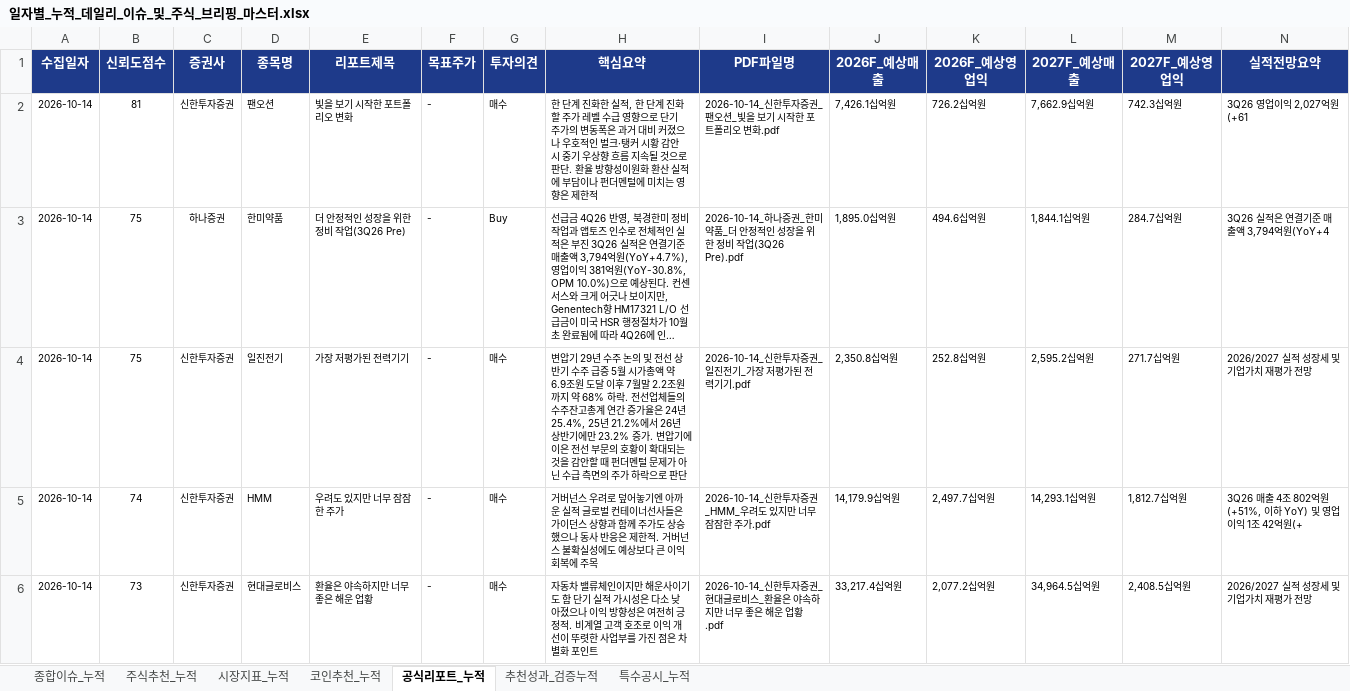
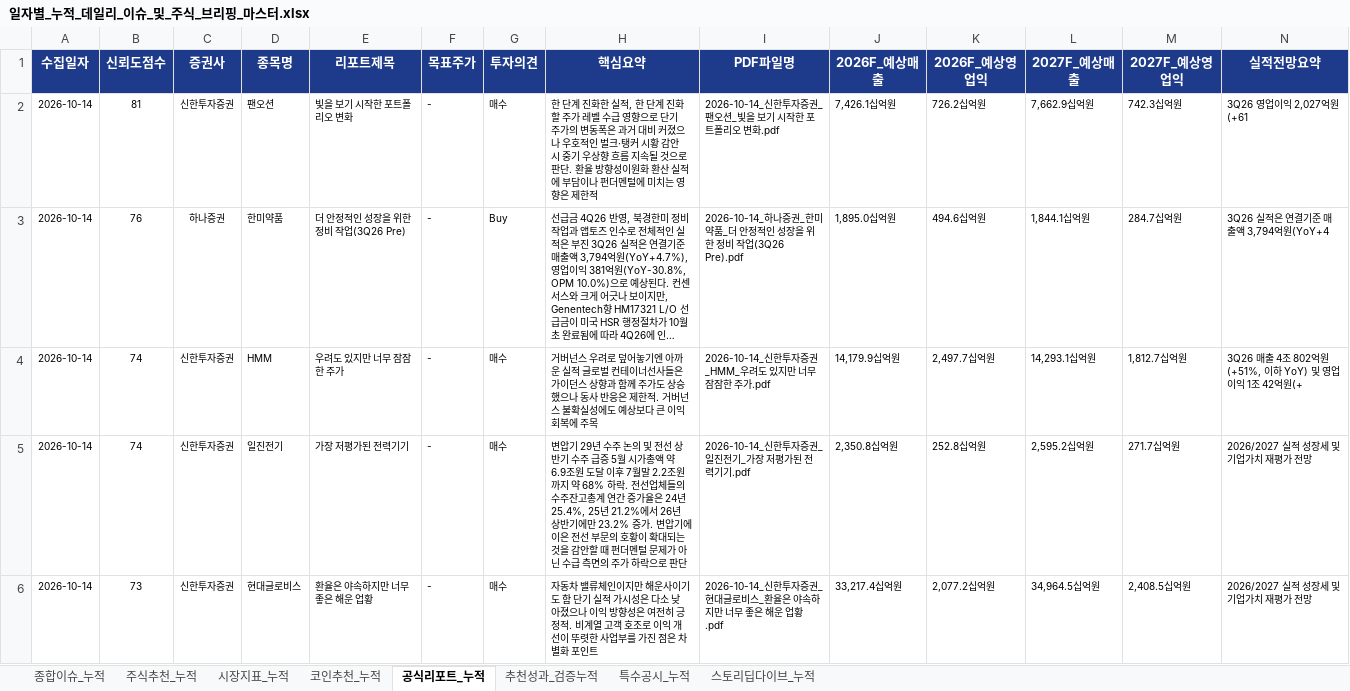
Before and after one commit to leeyulls/py_auto_test, an Excel workbook: reports/일자별_누적_데일리_이슈_및_주식_브리핑_마스터.xlsx, sheet 공식리포트_누적, drawn as a sheet; only a part is shown; long unchanged cells end in …; values as stored, in another font and other column widths than the file's, no borders; removed rows and columns are numbered as before the commit, all else as after; the diff covers the shown part only; the diff names each change by its address in the sheet, - before the commit and + after, or states it on an @@ line.

Commit message:
feat: Add YouTube Syuka World style Two-Track Deep Dive Storytelling Engine (Economy/Society & Trend/Lifestyle) with 8-sheet Excel and Email cards

```diff
--- a/reports/일자별_누적_데일리_이슈_및_주식_브리핑_마스터.xlsx (sheet 공식리포트_누적)
+++ b/reports/일자별_누적_데일리_이슈_및_주식_브리핑_마스터.xlsx (sheet 공식리포트_누적)
+sheet tab: 스토리딥다이브_누적
-B3 (신뢰도점수): 75
+B3 (신뢰도점수): 76
-row 4: 2026-10-14 | 75 | 신한투자증권 | 일진전기 | 가장 저평가된 전력기기 | - | 매수 | 변압기 29년 수주 논의 및 전선 상반기 수주 급증 5월 시가총액 약 6.9조원 도달 이후 7월말 2.2조원까지 약 68% 하락. 전선업체들의 수주잔고총계 연간 증가율은 24년 25.4%, 25년 21.2%에서 26년 상반기에만 23.2% 증가. 변압기에 이은 전선 부문의 호황이 확대되는 것을 감안할 때 펀더멘털 문제가 아닌 수급 측면의 주가 하락으로 판단 | 2026-10-14_신한투자증권_일진전기_가장 저평가된 전력기기.pdf | 2,350.8십억원 | 252.8십억원 | 2,595.2십억원 | 271.7십억원 | 2026/2027 실적 성장세 및 기업가치 재평가 전망
+row 5: 2026-10-14 | 74 | 신한투자증권 | 일진전기 | 가장 저평가된 전력기기 | - | 매수 | 변압기 29년 수주 논의 및 전선 상반기 수주 급증 5월 시가총액 약 6.9조원 도달 이후 7월말 2.2조원까지 약 68% 하락. 전선업체들의 수주잔고총계 연간 증가율은 24년 25.4%, 25년 21.2%에서 26년 상반기에만 23.2% 증가. 변압기에 이은 전선 부문의 호황이 확대되는 것을 감안할 때 펀더멘털 문제가 아닌 수급 측면의 주가 하락으로 판단 | 2026-10-14_신한투자증권_일진전기_가장 저평가된 전력기기.pdf | 2,350.8십억원 | 252.8십억원 | 2,595.2십억원 | 271.7십억원 | 2026/2027 실적 성장세 및 기업가치 재평가 전망
```
Also changed, not shown: 5 edited cells elsewhere in this sheet, sheet 종합이슈_누적, sheet 주식추천_누적, sheet 추천성과_검증누적, sheet 코인추천_누적, sheet 시장지표_누적, sheet 특수공시_누적, 5 other files.
